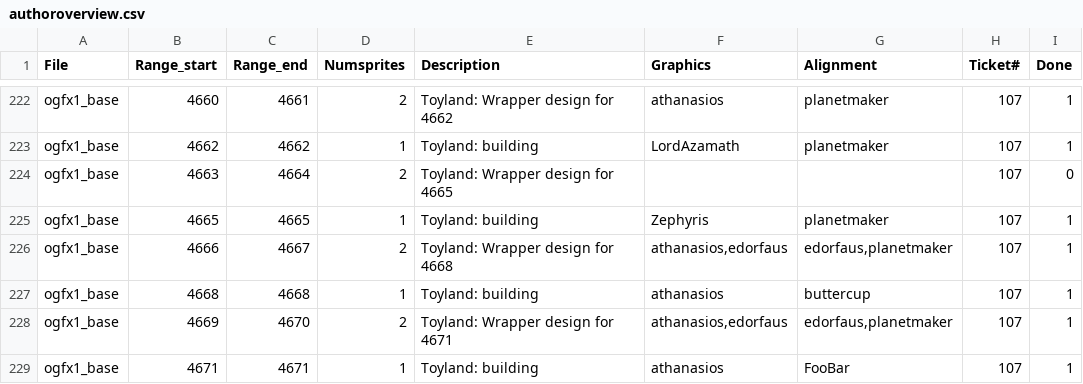
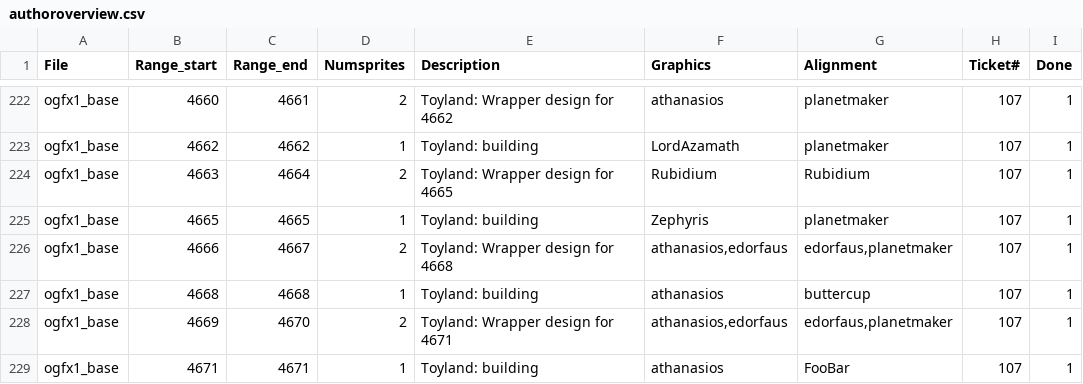
Before and after one commit to OpenTTD/OpenGFX, a CSV file: docs/authoroverview.csv, drawn as a sheet; only a part is shown, gaps mark what is left out.

Commit message:
Feature: Add building stages for tipi (Rubidium, part of issue #107, #243)

```diff
--- a/docs/authoroverview.csv
+++ b/docs/authoroverview.csv
@@ -223,3 +223,3 @@ ogfx1_base;4660;4661;2;Toyland: Wrapper design for 4662;athanasios;planetmaker;1
 ogfx1_base;4662;4662;1;Toyland: building;LordAzamath;planetmaker;107;1
-ogfx1_base;4663;4664;2;Toyland: Wrapper design for 4665;;;107;0
+ogfx1_base;4663;4664;2;Toyland: Wrapper design for 4665;Rubidium;Rubidium;107;1
 ogfx1_base;4665;4665;1;Toyland: building;Zephyris;planetmaker;107;1
```
Also changed, not shown: 3 other files.
